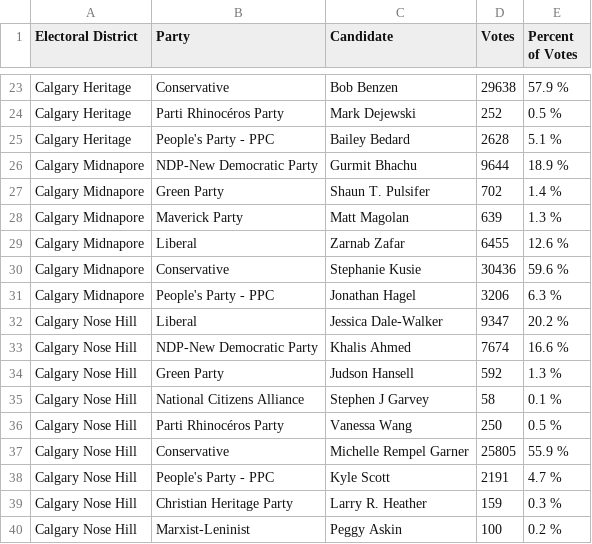
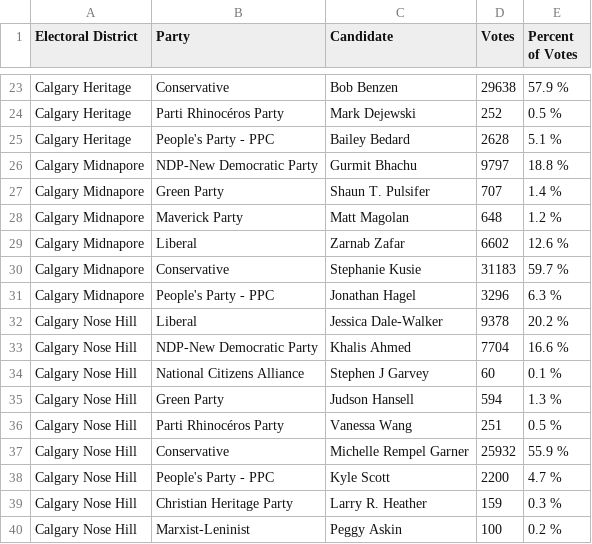
Before and after one commit to aryntoombs/Calgary-Election, a CSV file: results.csv, drawn as a sheet; only a part is shown, gaps mark what is left out.

Commit message:
update election results

```diff
--- a/results.csv
+++ b/results.csv
@@ -25,15 +25,15 @@
 "Calgary Heritage","People's Party - PPC","Bailey Bedard",2628,"5.1 %"
-"Calgary Midnapore","NDP-New Democratic Party","Gurmit Bhachu",9644,"18.9 %"
-"Calgary Midnapore","Green Party","Shaun T. Pulsifer",702,"1.4 %"
-"Calgary Midnapore","Maverick Party","Matt Magolan",639,"1.3 %"
-"Calgary Midnapore","Liberal","Zarnab Zafar",6455,"12.6 %"
-"Calgary Midnapore","Conservative","Stephanie Kusie",30436,"59.6 %"
-"Calgary Midnapore","People's Party - PPC","Jonathan Hagel",3206,"6.3 %"
-"Calgary Nose Hill","Liberal","Jessica Dale-Walker",9347,"20.2 %"
-"Calgary Nose Hill","NDP-New Democratic Party","Khalis Ahmed",7674,"16.6 %"
-"Calgary Nose Hill","Green Party","Judson Hansell",592,"1.3 %"
-"Calgary Nose Hill","National Citizens Alliance","Stephen J Garvey",58,"0.1 %"
-"Calgary Nose Hill","Parti Rhinocéros Party","Vanessa Wang",250,"0.5 %"
-"Calgary Nose Hill","Conservative","Michelle Rempel Garner",25805,"55.9 %"
-"Calgary Nose Hill","People's Party - PPC","Kyle Scott",2191,"4.7 %"
+"Calgary Midnapore","NDP-New Democratic Party","Gurmit Bhachu",9797,"18.8 %"
+"Calgary Midnapore","Green Party","Shaun T. Pulsifer",707,"1.4 %"
+"Calgary Midnapore","Maverick Party","Matt Magolan",648,"1.2 %"
+"Calgary Midnapore","Liberal","Zarnab Zafar",6602,"12.6 %"
+"Calgary Midnapore","Conservative","Stephanie Kusie",31183,"59.7 %"
+"Calgary Midnapore","People's Party - PPC","Jonathan Hagel",3296,"6.3 %"
+"Calgary Nose Hill","Liberal","Jessica Dale-Walker",9378,"20.2 %"
+"Calgary Nose Hill","NDP-New Democratic Party","Khalis Ahmed",7704,"16.6 %"
+"Calgary Nose Hill","National Citizens Alliance","Stephen J Garvey",60,"0.1 %"
+"Calgary Nose Hill","Green Party","Judson Hansell",594,"1.3 %"
+"Calgary Nose Hill","Parti Rhinocéros Party","Vanessa Wang",251,"0.5 %"
+"Calgary Nose Hill","Conservative","Michelle Rempel Garner",25932,"55.9 %"
+"Calgary Nose Hill","People's Party - PPC","Kyle Scott",2200,"4.7 %"
 "Calgary Nose Hill","Christian Heritage Party","Larry R. Heather",159,"0.3 %"
```
